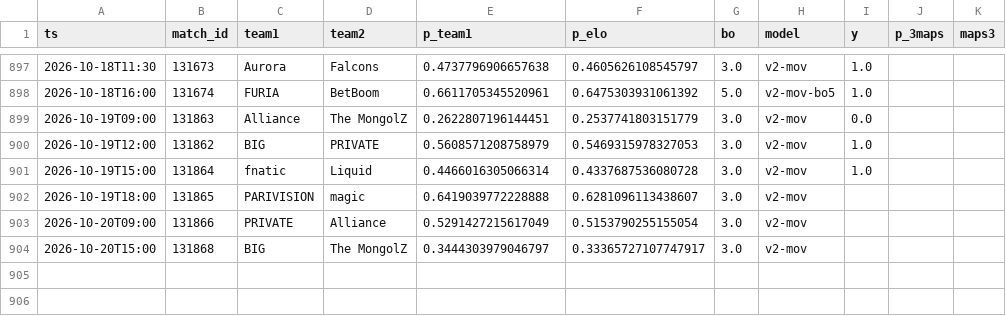
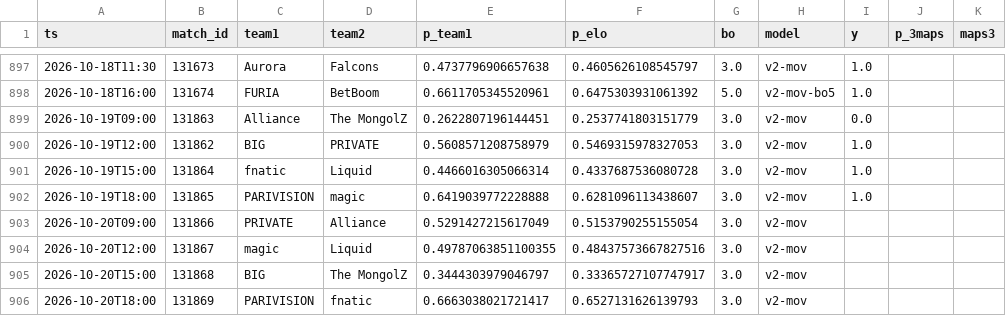
Before and after one commit to azcal/mbm-cs2, a CSV file: logs/predictions.csv, drawn as a sheet; only a part is shown, gaps mark what is left out.

```diff
--- a/logs/predictions.csv
+++ b/logs/predictions.csv
@@ -901,4 +901,6 @@ ts,match_id,team1,team2,p_team1,p_elo,bo,model,y,p_3maps,maps3
 2026-10-19T15:00,131864,fnatic,Liquid,0.4466016305066314,0.4337687536080728,3.0,v2-mov,1.0,,
-2026-10-19T18:00,131865,PARIVISION,magic,0.6419039772228888,0.6281096113438607,3.0,v2-mov,,,
+2026-10-19T18:00,131865,PARIVISION,magic,0.6419039772228888,0.6281096113438607,3.0,v2-mov,1.0,,
 2026-10-20T09:00,131866,PRIVATE,Alliance,0.5291427215617049,0.5153790255155054,3.0,v2-mov,,,
+2026-10-20T12:00,131867,magic,Liquid,0.49787063851100355,0.48437573667827516,3.0,v2-mov,,,
 2026-10-20T15:00,131868,BIG,The MongolZ,0.3444303979046797,0.33365727107747917,3.0,v2-mov,,,
+2026-10-20T18:00,131869,PARIVISION,fnatic,0.6663038021721417,0.6527131626139793,3.0,v2-mov,,,
```
Also changed, not shown: data/matches.csv, logs/graded.csv, 3 other files.
